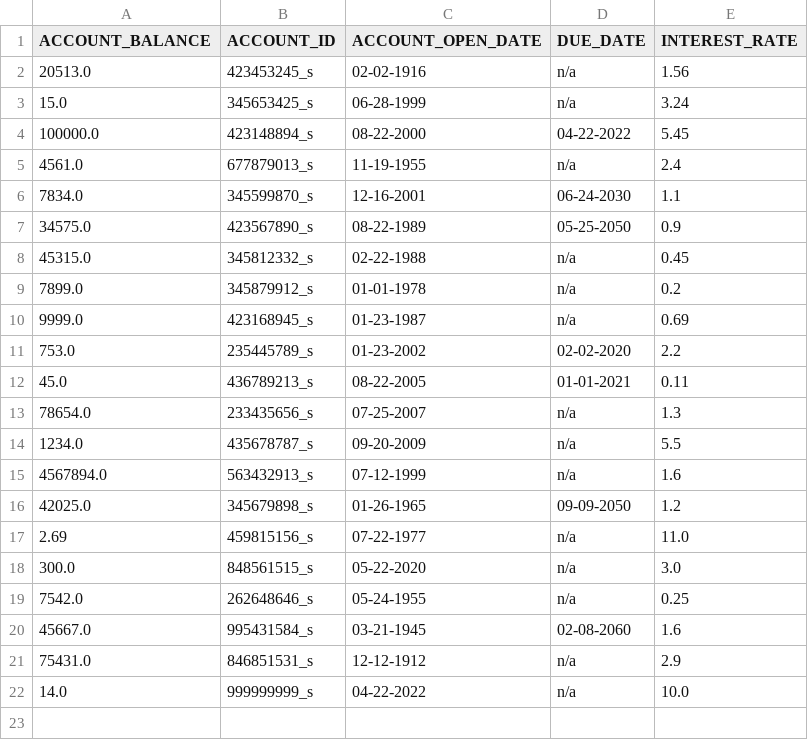
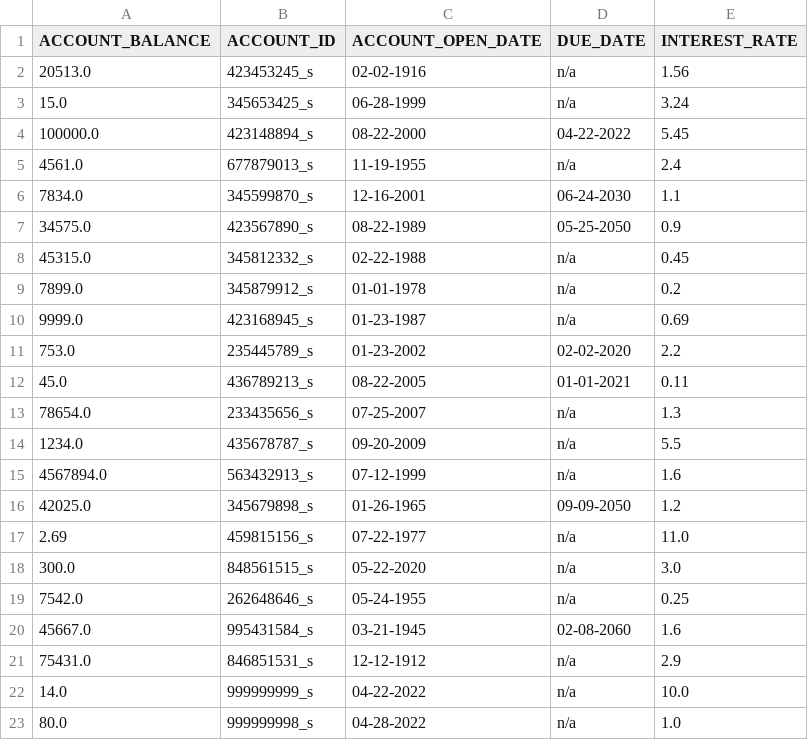
Before and after one commit to abg5043/BankingApplication, a CSV file: savings.csv, drawn as a sheet.

```diff
--- a/savings.csv
+++ b/savings.csv
@@ -22 +22,2 @@
 "14.0","999999999_s","04-22-2022","n/a","10.0"
+"80.0","999999998_s","04-28-2022","n/a","1.0"
```
Also changed, not shown: checking.csv, transactions.csv, 11 other files.
